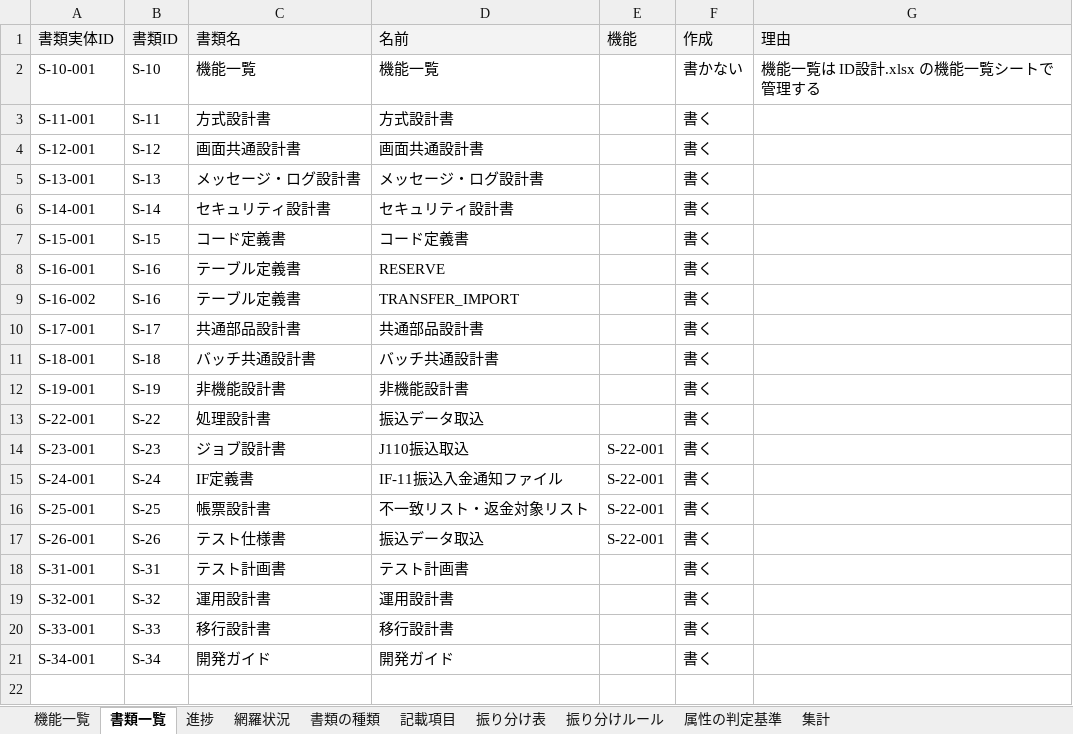
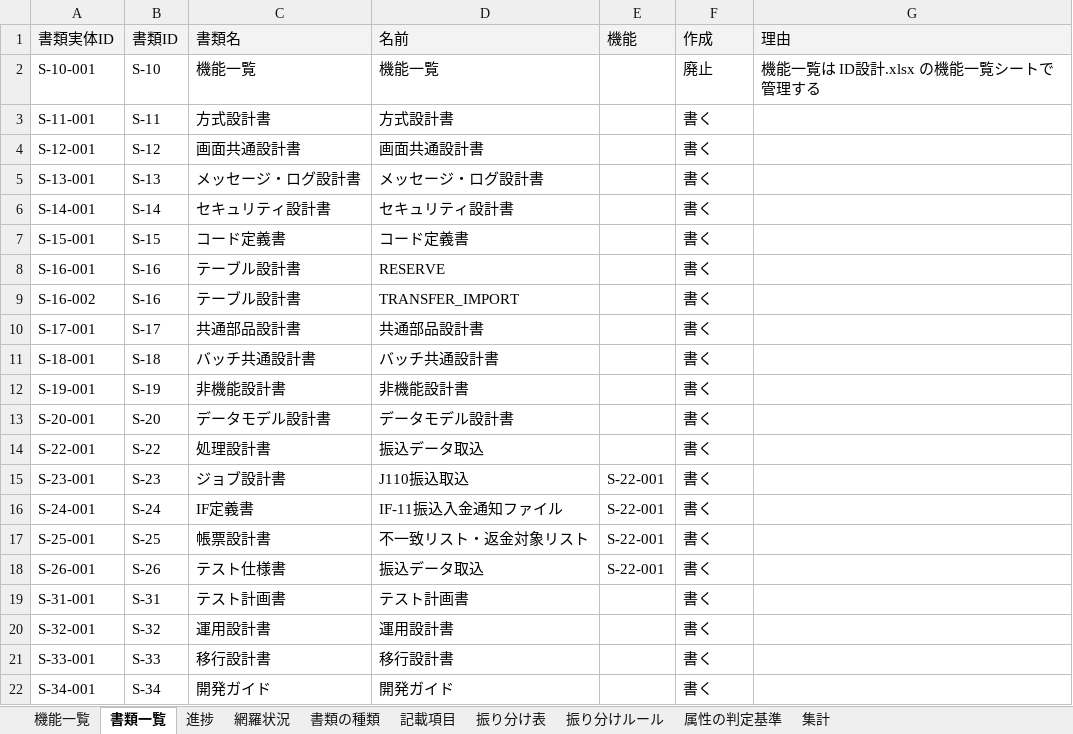
Before and after one commit to mstkfeb20-collab/tour-reservation-pilot, an Excel workbook: docs/design/ID設計.xlsx, sheet 書類一覧, drawn as a sheet; values as stored, in another font and other column widths than the file's, no borders; the diff names each change by its address in the sheet, - before the commit and + after, or states it on an @@ line.

```diff
--- a/docs/design/ID設計.xlsx (sheet 書類一覧)
+++ b/docs/design/ID設計.xlsx (sheet 書類一覧)
-F2 (作成): 書かない
+F2 (作成): 廃止
-C8:C9 (書類名): テーブル定義書
+C8:C9 (書類名): テーブル設計書
+row 13: S-20-001 | S-20 | データモデル設計書 | データモデル設計書 |  | 書く
```
Also changed, not shown: sheet 記載項目, sheet 振り分け表, sheet 書類の種類, sheet 網羅状況, sheet 集計, sheet 進捗, 30 other files.
